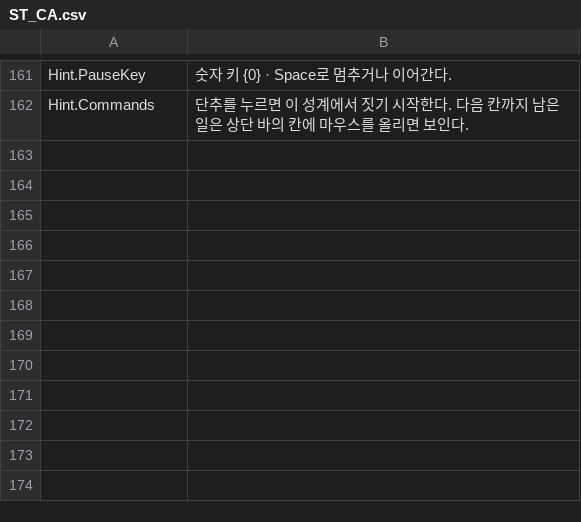
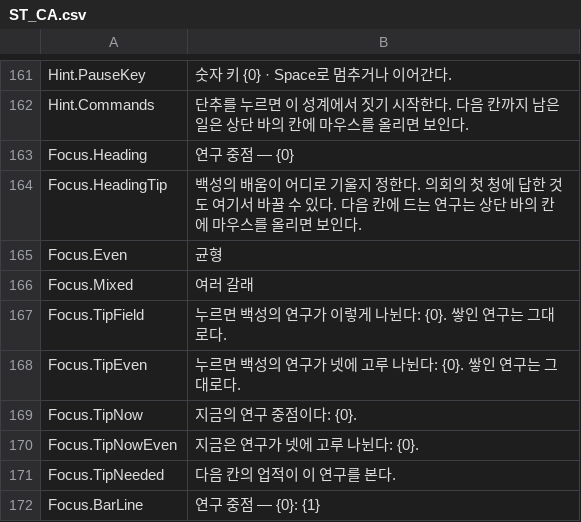
Before and after one commit to rhwwl12-creator/Cosmic_Ascension, a CSV file: Tools/data/ST_CA.csv, drawn as a sheet; only a part is shown, gaps mark what is left out; the diff names each change by its address in the sheet, - before the commit and + after, or states it on an @@ line.

```diff
--- a/Tools/data/ST_CA.csv
+++ b/Tools/data/ST_CA.csv
+row 163: Focus.Heading | 연구 중점 — {0}
+row 164: Focus.HeadingTip | 백성의 배움이 어디로 기울지 정한다. 의회의 첫 청에 답한 것도 여기서 바꿀 수 있다. 다음 칸에 드는 연구는 상단 바의 칸에 마우스를 올리면 보인다.
+row 165: Focus.Even | 균형
+row 166: Focus.Mixed | 여러 갈래
+row 167: Focus.TipField | 누르면 백성의 연구가 이렇게 나뉜다: {0}. 쌓인 연구는 그대로다.
+row 168: Focus.TipEven | 누르면 백성의 연구가 넷에 고루 나뉜다: {0}. 쌓인 연구는 그대로다.
+row 169: Focus.TipNow | 지금의 연구 중점이다: {0}.
+row 170: Focus.TipNowEven | 지금은 연구가 넷에 고루 나뉜다: {0}.
+row 171: Focus.TipNeeded | 다음 칸의 업적이 이 연구를 본다.
+row 172: Focus.BarLine | 연구 중점 — {0}: {1}
```
Also changed, not shown: 17 other files.
